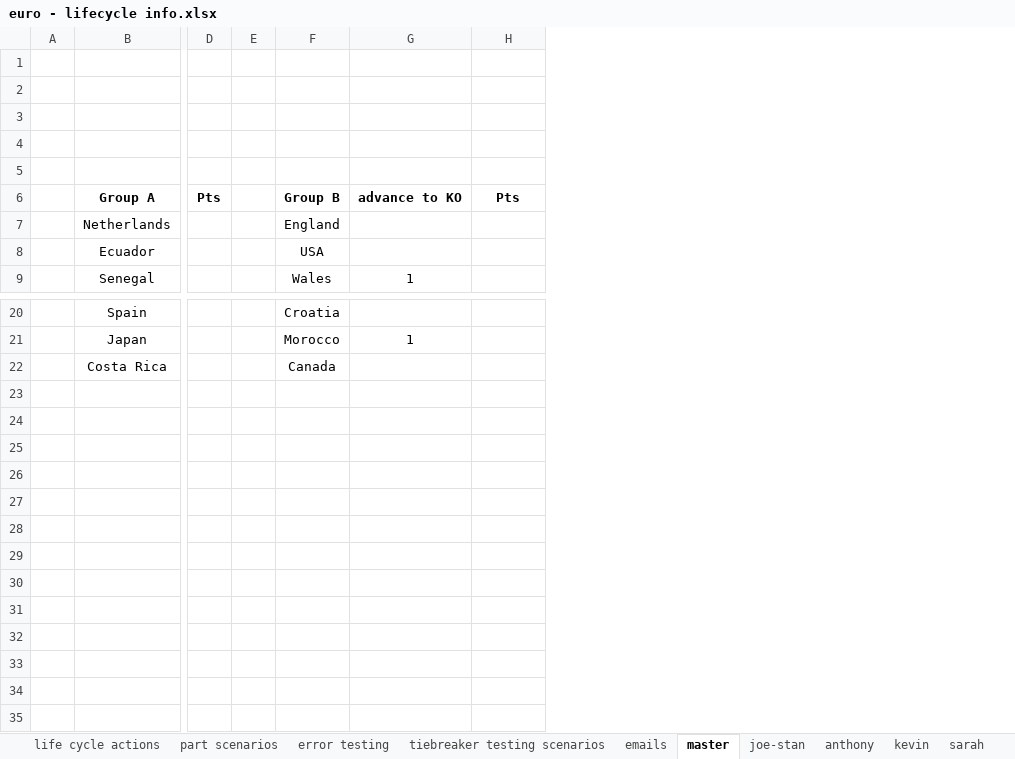
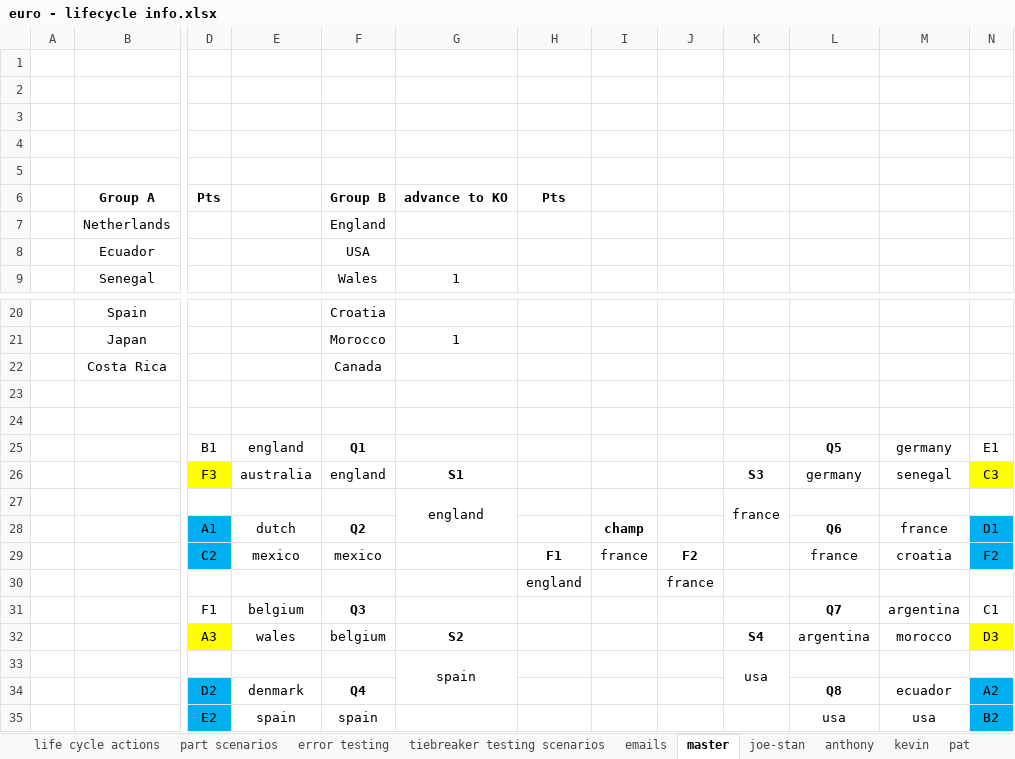
Before and after one commit to jpcollins19/2024_euro, an Excel workbook: excel-docs/euro - lifecycle info.xlsx, sheet master, drawn as a sheet; only a part is shown, gaps mark what is left out; values as stored, in another font and other column widths than the file's, no borders; removed rows and columns are numbered as before the commit, all else as after; rows hold the shown columns only; the diff names each change by its address in the sheet, - before the commit and + after, or states it on an @@ line.

```diff
--- a/excel-docs/euro - lifecycle info.xlsx (sheet master)
+++ b/excel-docs/euro - lifecycle info.xlsx (sheet master)
-column E, empty
+column E, empty
+column I, empty
+column J, empty
+column K, empty
+column L, empty
+column M, empty
+column N, empty
+row 23: (empty)
+row 24: (empty)
+row 25:  |  | B1 | england | Q1 |  |  |  |  |  | Q5 | germany | E1
+row 26:  |  | F3 | australia | england | S1 |  |  |  | S3 | germany | senegal | C3
+row 27:  |  |  |  |  | england |  |  |  | france
+row 28:  |  | A1 | dutch | Q2 |  |  | champ |  |  | Q6 | france | D1
+row 29:  |  | C2 | mexico | mexico |  | F1 | france | F2 |  | france | croatia | F2
+row 30:  |  |  |  |  |  | england |  | france
+row 31:  |  | F1 | belgium | Q3 |  |  |  |  |  | Q7 | argentina | C1
+row 32:  |  | A3 | wales | belgium | S2 |  |  |  | S4 | argentina | morocco | D3
+row 33:  |  |  |  |  | spain |  |  |  | usa
+row 34:  |  | D2 | denmark | Q4 |  |  |  |  |  | Q8 | ecuador | A2
+row 35:  |  | E2 | spain | spain |  |  |  |  |  | usa | usa | B2
```
Also changed, not shown: sheet pat, sheet sarah, sheet kevin, sheet joe-stan, sheet anthony, other sheet tabs, formulas that keep their value, hidden cells, 7 other files.
